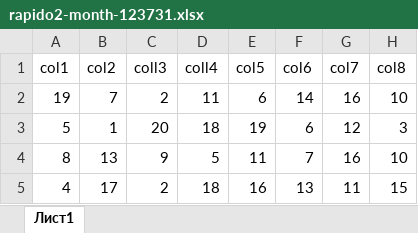
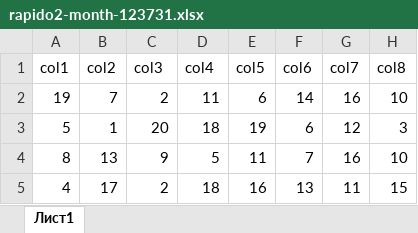
Before and after one commit to abwal-iwa/Rapid, an Excel workbook: rapido2-month-123731.xlsx, sheet Лист1, drawn as a sheet; only a part is shown; values as stored, in another font and other column widths than the file's, no borders; the diff names each change by its address in the sheet, - before the commit and + after, or states it on an @@ line.

Commit message:
Add files via upload

```diff
--- a/rapido2-month-123731.xlsx (sheet Лист1)
+++ b/rapido2-month-123731.xlsx (sheet Лист1)
-C1: coll3
+C1: col3
-D1: coll4
+D1: col4
```
